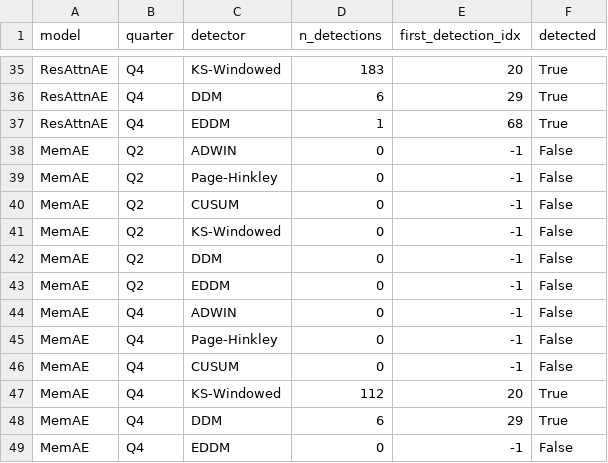
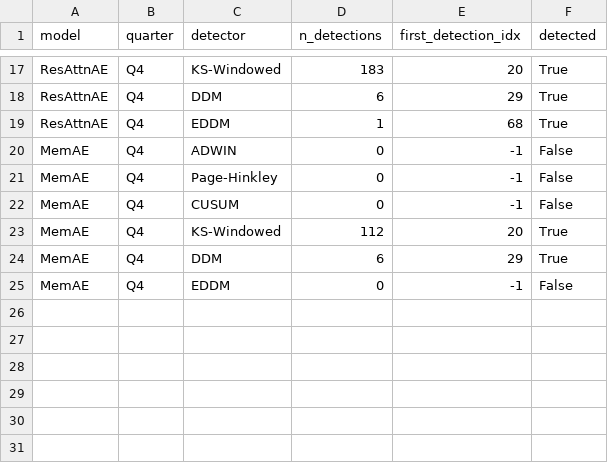
Before and after one commit to M-Marina4/Capstone, a CSV file: results/sensitivity_detector_results.csv, drawn as a sheet; only a part is shown, gaps mark what is left out; the diff covers the shown part only; the diff names each change by its address in the sheet, - before the commit and + after, or states it on an @@ line.

```diff
--- a/results/sensitivity_detector_results.csv
+++ b/results/sensitivity_detector_results.csv
-row 38: MemAE | Q2 | ADWIN | 0 | -1 | False
-row 39: MemAE | Q2 | Page-Hinkley | 0 | -1 | False
-row 40: MemAE | Q2 | CUSUM | 0 | -1 | False
-row 41: MemAE | Q2 | KS-Windowed | 0 | -1 | False
-row 42: MemAE | Q2 | DDM | 0 | -1 | False
-row 43: MemAE | Q2 | EDDM | 0 | -1 | False
```
Also changed, not shown: 18 removed rows elsewhere in this file, results/seasonal_per_image_errors.csv, results/sensitivity_bootstrap_ci.csv, 9 other files.
